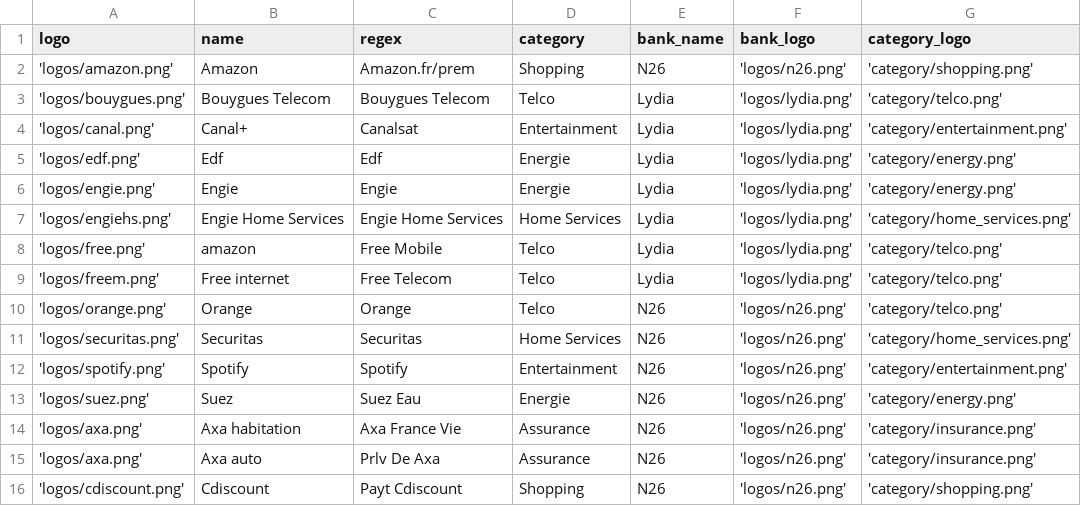
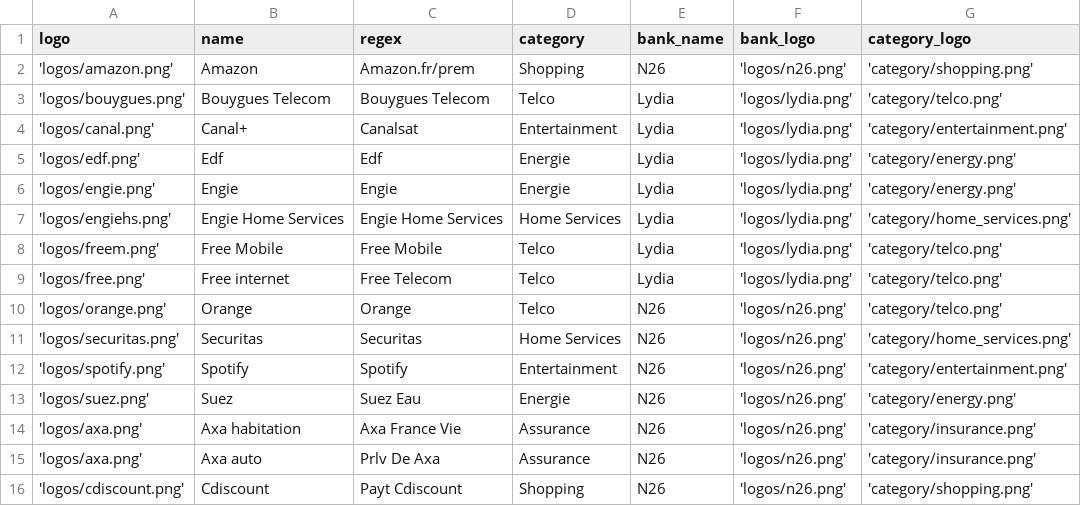
Before and after one commit to tolan/tacit, a CSV file: db/operators.csv, drawn as a sheet.

Commit message:
fixed logo bugs and logic around ordered dates

```diff
--- a/db/operators.csv
+++ b/db/operators.csv
@@ -7,4 +7,4 @@ logo,name,regex,category,bank_name,bank_logo,category_logo
 'logos/engiehs.png',Engie Home Services,Engie Home Services,Home Services,Lydia,'logos/lydia.png','category/home_services.png'
-'logos/free.png',amazon,Free Mobile,Telco,Lydia,'logos/lydia.png','category/telco.png'
-'logos/freem.png',Free internet,Free Telecom,Telco,Lydia,'logos/lydia.png','category/telco.png'
+'logos/freem.png',Free Mobile,Free Mobile,Telco,Lydia,'logos/lydia.png','category/telco.png'
+'logos/free.png',Free internet,Free Telecom,Telco,Lydia,'logos/lydia.png','category/telco.png'
 'logos/orange.png',Orange,Orange,Telco,N26,'logos/n26.png','category/telco.png'
```
